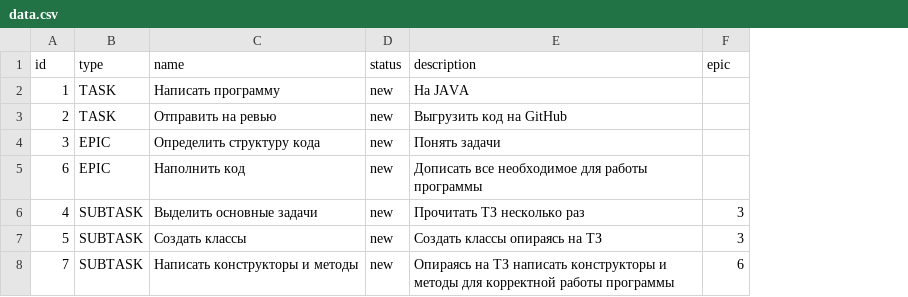
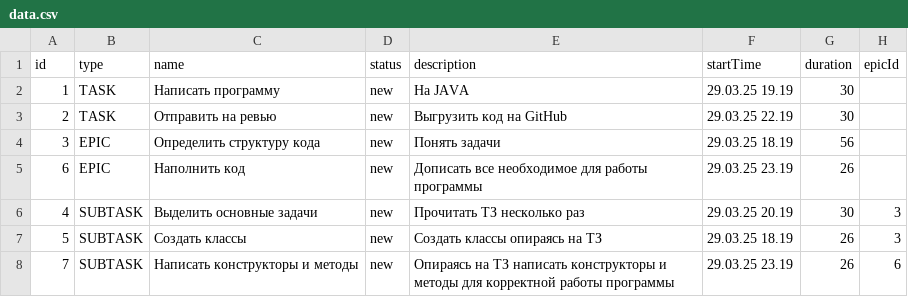
Before and after one commit to M0rteyk/java-kanban, a CSV file: out/production/FzSprint5/resourses/data.csv, drawn as a sheet; addresses are those after the commit; the diff names each change by its address in the sheet, - before the commit and + after, or states it on an @@ line.

Commit message:
Реализолвана ветка sprint_8-solution-time-and-duration, добавлены продолжительность, время начала и конца работы задач, добавлен метод вывода задач по приоритету времени, а также проверка на пересечения задач, весь код был покрыт тестами

```diff
--- a/out/production/FzSprint5/resourses/data.csv
+++ b/out/production/FzSprint5/resourses/data.csv
+column F (startTime), rows 2-8: 29.03.25 19.19 | 29.03.25 22.19 | 29.03.25 18.19 | 29.03.25 23.19 | 29.03.25 20.19 | 29.03.25 18.19 | 29.03.25 23.19
+column G (duration), rows 2-8: 30 | 30 | 56 | 26 | 30 | 26 | 26
-H1: epic
+H1: epicId
```
Also changed, not shown: src/resourses/data.csv, 16 other files.
